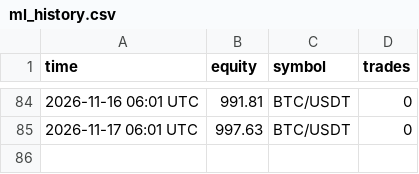
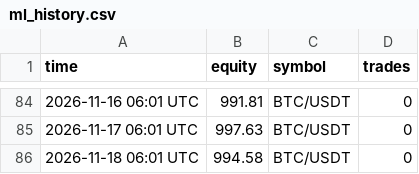
Before and after one commit to megatron-vektorlab/carry-dashboard, a CSV file: data/ml_history.csv, drawn as a sheet; only a part is shown, gaps mark what is left out.

```diff
--- a/data/ml_history.csv
+++ b/data/ml_history.csv
@@ -85 +85,2 @@ time,equity,symbol,trades
 2026-11-17 06:01 UTC,997.63,BTC/USDT,0
+2026-11-18 06:01 UTC,994.58,BTC/USDT,0
```
Also changed, not shown: data/paper_history.csv, 2 other files.
